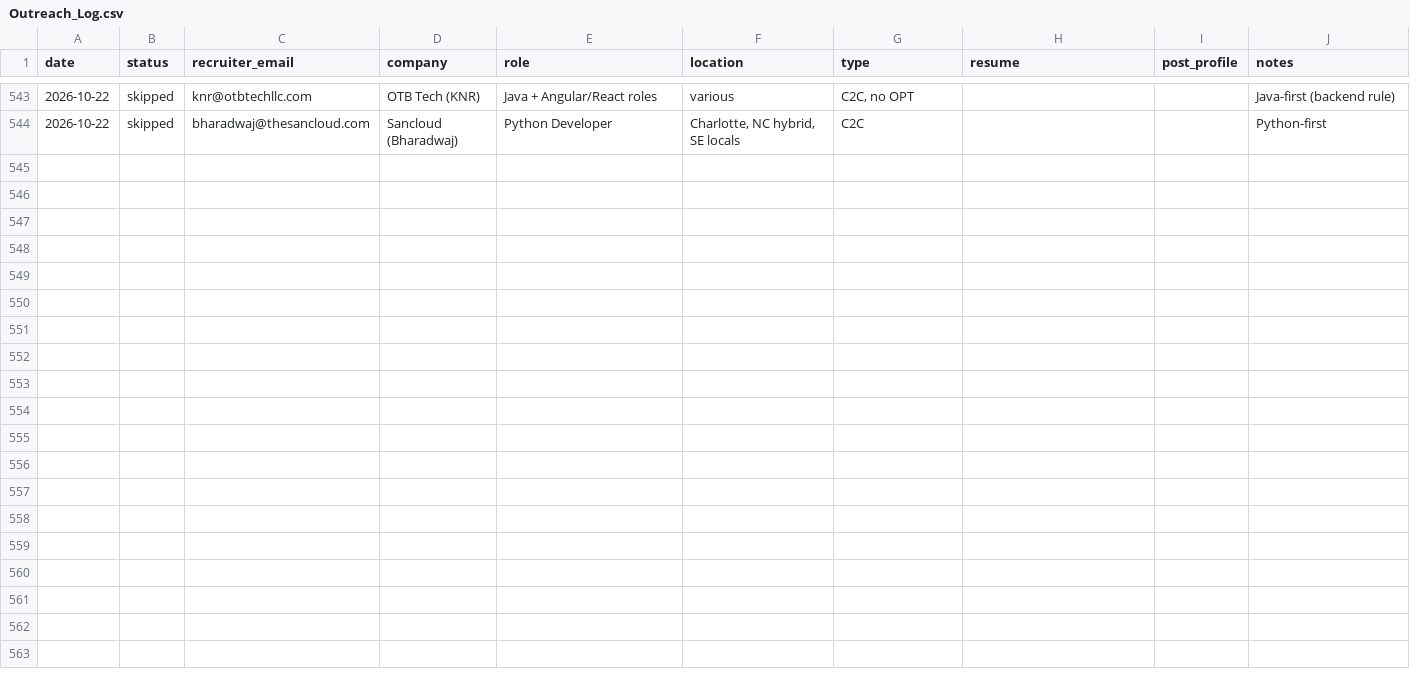
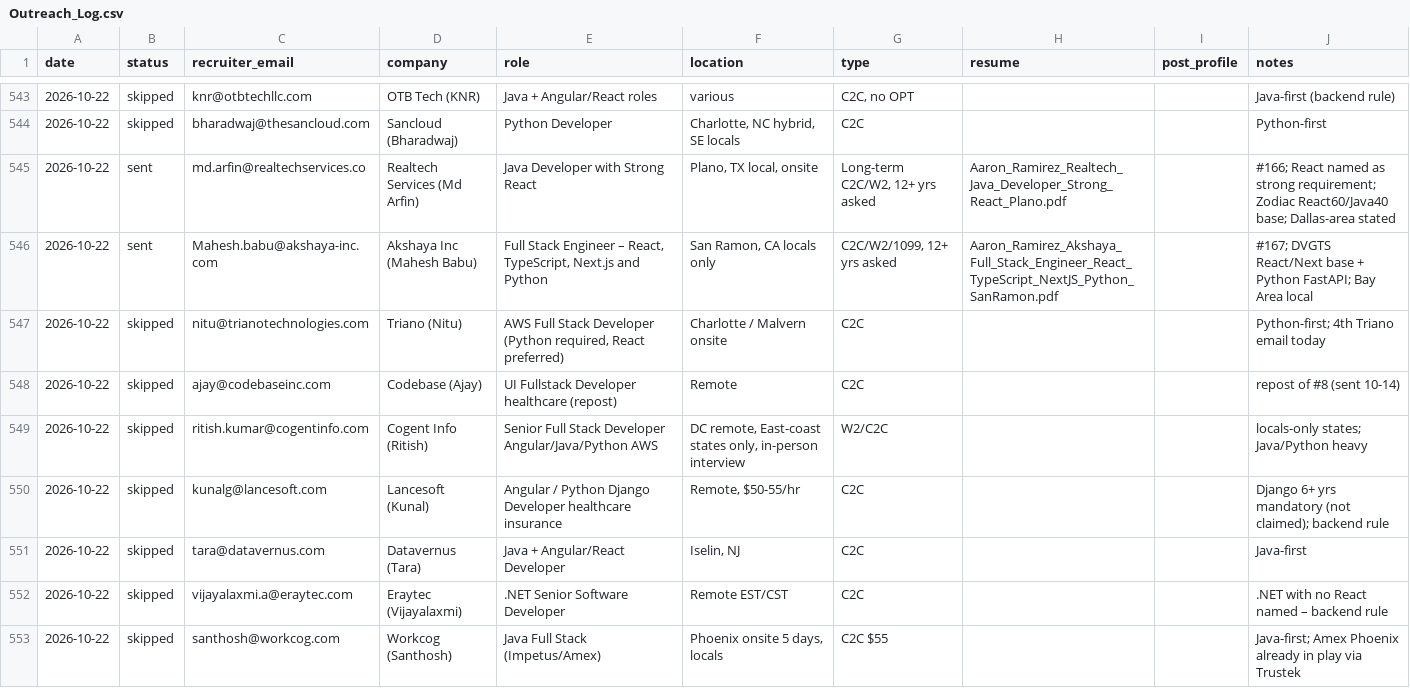
Before and after one commit to aaronrl25/outreach-pipeline-claude-day, a CSV file: data/2026-10-14/Outreach_Log.csv, drawn as a sheet; only a part is shown, gaps mark what is left out; the diff names each change by its address in the sheet, - before the commit and + after, or states it on an @@ line.

```diff
--- a/data/2026-10-14/Outreach_Log.csv
+++ b/data/2026-10-14/Outreach_Log.csv
+row 545: 2026-10-22 | sent | md.arfin@realtechservices.co | Realtech Services (Md Arfin) | Java Developer with Strong React | Plano, TX local, onsite | Long-term C2C/W2, 12+ yrs asked | Aaron_Ramirez_Realtech_Java_Developer_Strong_React_Plano.pdf |  | #166; React named as strong requirement; Zodiac React60/Java40 base; Dallas-area stated
+row 546: 2026-10-22 | sent | Mahesh.babu@akshaya-inc.com | Akshaya Inc (Mahesh Babu) | Full Stack Engineer – React, TypeScript, Next.js and Python | San Ramon, CA locals only | C2C/W2/1099, 12+ yrs asked | Aaron_Ramirez_Akshaya_Full_Stack_Engineer_React_TypeScript_NextJS_Python_SanRamon.pdf |  | #167; DVGTS React/Next base + Python FastAPI; Bay Area local
+row 547: 2026-10-22 | skipped | nitu@trianotechnologies.com | Triano (Nitu) | AWS Full Stack Developer (Python required, React preferred) | Charlotte / Malvern onsite | C2C |  |  | Python-first; 4th Triano email today
+row 548: 2026-10-22 | skipped | ajay@codebaseinc.com | Codebase (Ajay) | UI Fullstack Developer healthcare (repost) | Remote | C2C |  |  | repost of #8 (sent 10-14)
+row 549: 2026-10-22 | skipped | ritish.kumar@cogentinfo.com | Cogent Info (Ritish) | Senior Full Stack Developer Angular/Java/Python AWS | DC remote, East-coast states only, in-person interview | W2/C2C |  |  | locals-only states; Java/Python heavy
+row 550: 2026-10-22 | skipped | kunalg@lancesoft.com | Lancesoft (Kunal) | Angular / Python Django Developer healthcare insurance | Remote, $50-55/hr | C2C |  |  | Django 6+ yrs mandatory (not claimed); backend rule
+row 551: 2026-10-22 | skipped | tara@datavernus.com | Datavernus (Tara) | Java + Angular/React Developer | Iselin, NJ | C2C |  |  | Java-first
+row 552: 2026-10-22 | skipped | vijayalaxmi.a@eraytec.com | Eraytec (Vijayalaxmi) | .NET Senior Software Developer | Remote EST/CST | C2C |  |  | .NET with no React named – backend rule
+row 553: 2026-10-22 | skipped | santhosh@workcog.com | Workcog (Santhosh) | Java Full Stack (Impetus/Amex) | Phoenix onsite 5 days, locals | C2C $55 |  |  | Java-first; Amex Phoenix already in play via Trustek
```
Also changed, not shown: data/2026-10-14/Opportunity_Tracker_2026-10-14.csv, 15 other files.
